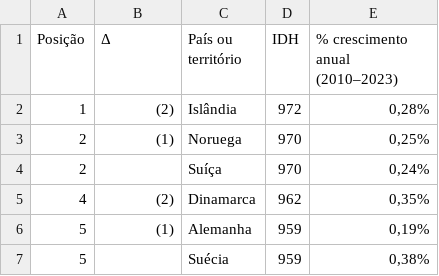
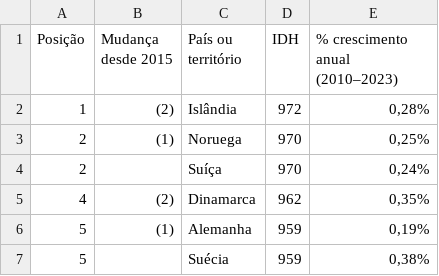
Before and after one commit to ClaraCaldas/Projeto-ICD, a CSV file: dadoss_idh_wikipedia.csv, drawn as a sheet; only a part is shown.

```diff
--- a/dadoss_idh_wikipedia.csv
+++ b/dadoss_idh_wikipedia.csv
@@ -1,2 +1,2 @@
-Posição,Δ,País ou território,IDH,% crescimento anual (2010–2023)
+Posição,Mudança desde 2015,País ou território,IDH,% crescimento anual (2010–2023)
 1,(2),Islândia,972,"0,28%"
```
Also changed, not shown: medalhas_paralimpiadas_wikipedia.csv, 2 other files.
